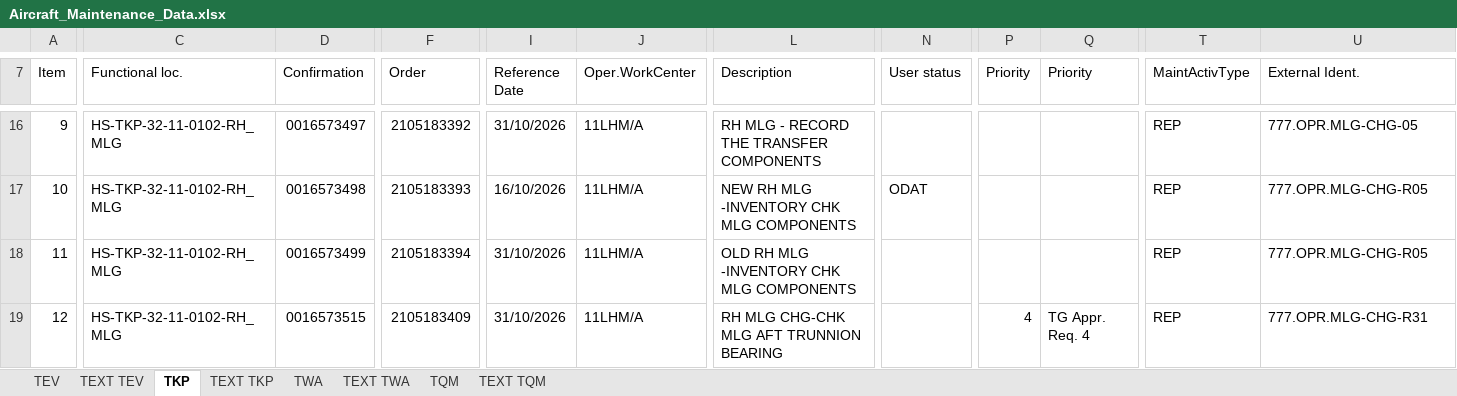
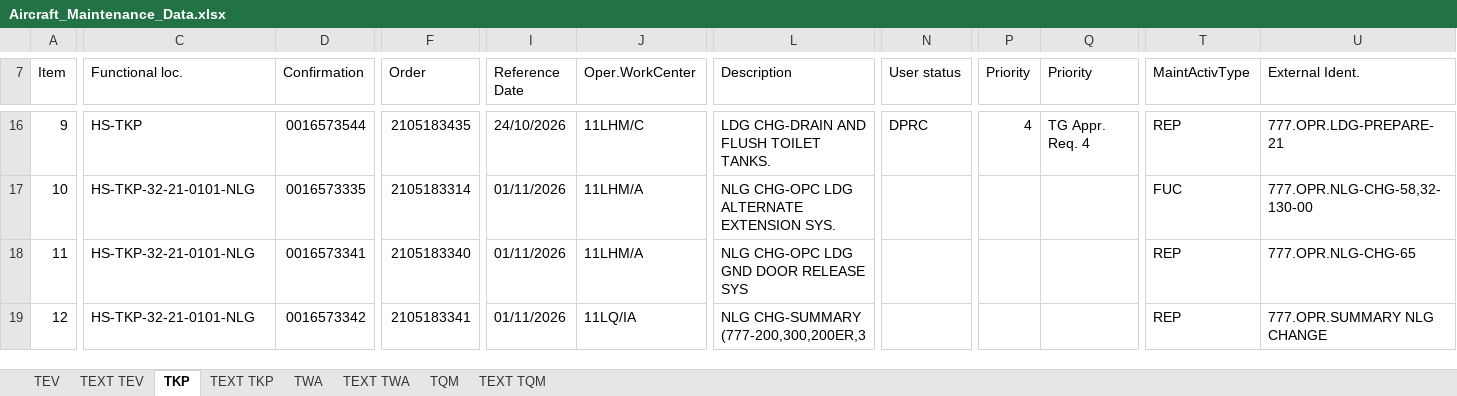
Before and after one commit to Huan289100/aircraft-maintenance-dashboard, an Excel workbook: Aircraft_Maintenance_Data.xlsx, sheet TKP, drawn as a sheet; only a part is shown, gaps mark what is left out; values as stored, in another font and other column widths than the file's, no cell formats; charts and pictures not drawn; the diff covers the shown part only; the diff names each change by its address in the sheet, - before the commit and + after, or states it on an @@ line.

```diff
--- a/Aircraft_Maintenance_Data.xlsx (sheet TKP)
+++ b/Aircraft_Maintenance_Data.xlsx (sheet TKP)
-C16 (Functional loc.): HS-TKP-32-11-0102-RH_MLG
+C16 (Functional loc.): HS-TKP
-D16 (Confirmation): 0016573497
+D16 (Confirmation): 0016573544
-F16 (Order): 2105183392
+F16 (Order): 2105183435
-I16 (Reference Date): 31/10/2026
+I16 (Reference Date): 24/10/2026
-J16 (Oper.WorkCenter): 11LHM/A
+J16 (Oper.WorkCenter): 11LHM/C
-L16 (Description): RH MLG - RECORD THE TRANSFER COMPONENTS
+L16 (Description): LDG CHG-DRAIN AND FLUSH TOILET TANKS.
-N16 (User status): (empty)
+N16 (User status): DPRC
-P16 (Priority): (empty)
+P16 (Priority): 4
-Q16 (Priority): (empty)
+Q16 (Priority): TG Appr. Req. 4
-U16 (External Ident.): 777.OPR.MLG-CHG-05
+U16 (External Ident.): 777.OPR.LDG-PREPARE-21
-C17:C19 (Functional loc.): HS-TKP-32-11-0102-RH_MLG
+C17:C19 (Functional loc.): HS-TKP-32-21-0101-NLG
-D17 (Confirmation): 0016573498
+D17 (Confirmation): 0016573335
-F17 (Order): 2105183393
+F17 (Order): 2105183314
-I17 (Reference Date): 16/10/2026
+I17 (Reference Date): 01/11/2026
-L17 (Description): NEW RH MLG -INVENTORY CHK MLG COMPONENTS
+L17 (Description): NLG CHG-OPC LDG ALTERNATE EXTENSION SYS.
-N17 (User status): ODAT
+N17 (User status): (empty)
-T17 (MaintActivType): REP
+T17 (MaintActivType): FUC
-U17 (External Ident.): 777.OPR.MLG-CHG-R05
+U17 (External Ident.): 777.OPR.NLG-CHG-58,32-130-00
-D18 (Confirmation): 0016573499
+D18 (Confirmation): 0016573341
-F18 (Order): 2105183394
+F18 (Order): 2105183340
-I18:I19 (Reference Date): 31/10/2026
+I18:I19 (Reference Date): 01/11/2026
-L18 (Description): OLD RH MLG -INVENTORY CHK MLG COMPONENTS
+L18 (Description): NLG CHG-OPC LDG GND DOOR RELEASE SYS
-U18 (External Ident.): 777.OPR.MLG-CHG-R05
+U18 (External Ident.): 777.OPR.NLG-CHG-65
-D19 (Confirmation): 0016573515
+D19 (Confirmation): 0016573342
-F19 (Order): 2105183409
+F19 (Order): 2105183341
-J19 (Oper.WorkCenter): 11LHM/A
+J19 (Oper.WorkCenter): 11LQ/IA
-L19 (Description): RH MLG CHG-CHK MLG AFT TRUNNION BEARING
+L19 (Description): NLG CHG-SUMMARY (777-200,300,200ER,3
-P19 (Priority): 4
+P19 (Priority): (empty)
-Q19 (Priority): TG Appr. Req. 4
+Q19 (Priority): (empty)
-U19 (External Ident.): 777.OPR.MLG-CHG-R31
+U19 (External Ident.): 777.OPR.SUMMARY NLG CHANGE
```
Also changed, not shown: 1124 edited cells elsewhere in this sheet, cell formats, charts or pictures.
